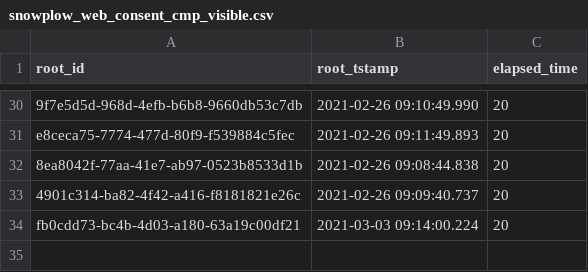
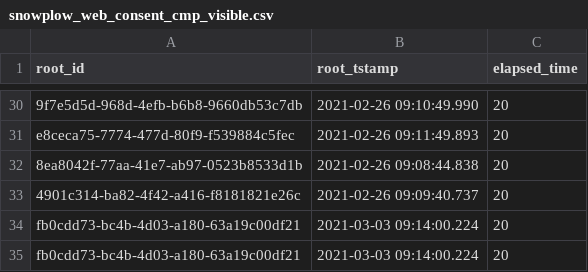
Before and after one commit to snowplow/dbt-snowplow-web, a CSV file: integration_tests/data/source/snowplow_web_consent_cmp_visible.csv, drawn as a sheet; only a part is shown, gaps mark what is left out; the diff names each change by its address in the sheet, - before the commit and + after, or states it on an @@ line.

```diff
--- a/integration_tests/data/source/snowplow_web_consent_cmp_visible.csv
+++ b/integration_tests/data/source/snowplow_web_consent_cmp_visible.csv
+row 35: fb0cdd73-bc4b-4d03-a180-63a19c00df21 | 2021-03-03 09:14:00.224 | 20
```
Also changed, not shown: integration_tests/data/expected/default/snowplow_web_page_views_expected.csv, integration_tests/data/expected/default/snowplow_web_sessions_expected.csv, 9 other files.
